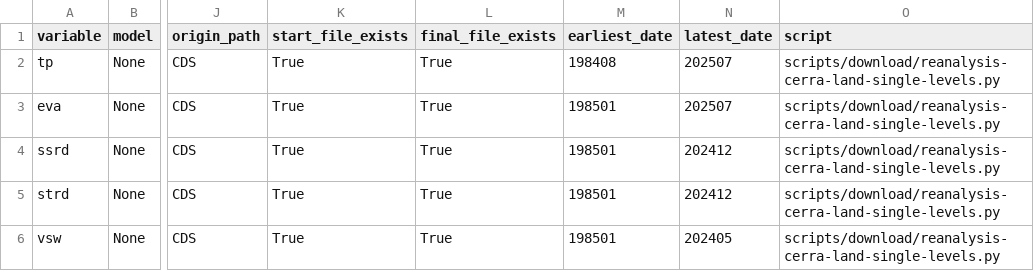
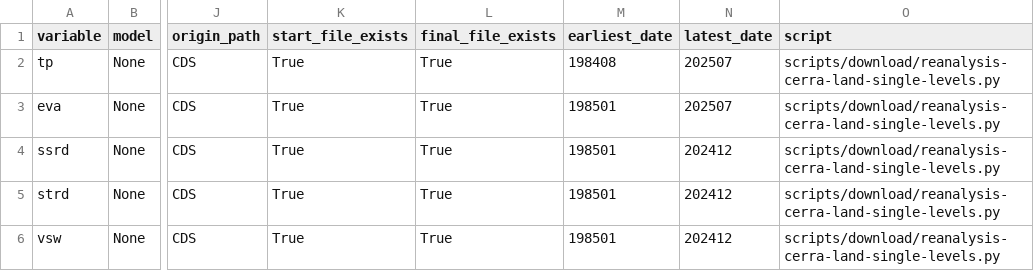
Before and after one commit to SantanderMetGroup/c3s-cds, a CSV file: catalogues/catalogues/reanalysis-cerra-land_raw_catalogue.csv, drawn as a sheet; only a part is shown, gaps mark what is left out; the diff names each change by its address in the sheet, - before the commit and + after, or states it on an @@ line.

```diff
--- a/catalogues/catalogues/reanalysis-cerra-land_raw_catalogue.csv
+++ b/catalogues/catalogues/reanalysis-cerra-land_raw_catalogue.csv
-N6 (latest_date): 202405
+N6 (latest_date): 202412
```
Also changed, not shown: catalogues/catalogues/all_catalogues.csv, catalogues/catalogues/satellite-sea-ice-concentration_sh_derived_catalogue.csv, 15 other files.
